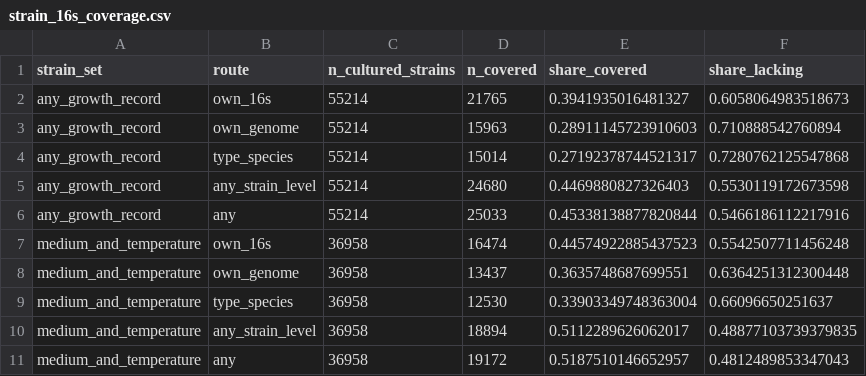
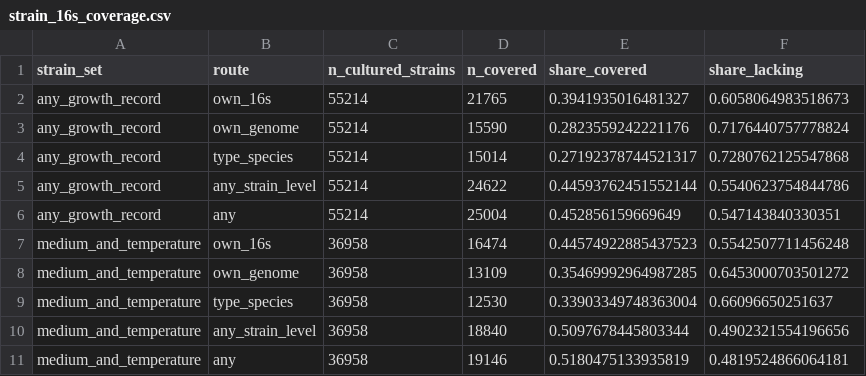
Before and after one commit to oswan-1225/plate-truth, a CSV file: results/phase0/strain_16s_coverage.csv, drawn as a sheet.

Commit message:
Phase 0 complete: held-out calibration of growth on plates vs nearest-relative identity
- Remove GTDB genome assemblies whose 16S copies disagree with the genome's phylum
  (5,486 of 427,861 genomes; up to 209 16S per genome); unfiltered reference kept as a
  sensitivity set
- Leave-one-soil-out results: AUC 0.884 (identity bins), 0.904 (spline) for enrichment
  on plates; well calibrated in every identity bin
- Database shortcut (>=94.5% relative) overstates enriched recovery ~15x and detected
  recovery ~3.8x
- Sensitivity grid: thresholds, identity definition, reference, environment baseline,
  copy number, contaminant-list handling
- Phase 0 figure

```diff
--- a/results/phase0/strain_16s_coverage.csv
+++ b/results/phase0/strain_16s_coverage.csv
@@ -2,10 +2,10 @@ strain_set,route,n_cultured_strains,n_covered,share_covered,share_lacking
 any_growth_record,own_16s,55214,21765,0.3941935016481327,0.6058064983518673
-any_growth_record,own_genome,55214,15963,0.28911145723910603,0.710888542760894
+any_growth_record,own_genome,55214,15590,0.2823559242221176,0.7176440757778824
 any_growth_record,type_species,55214,15014,0.27192378744521317,0.7280762125547868
-any_growth_record,any_strain_level,55214,24680,0.4469880827326403,0.5530119172673598
-any_growth_record,any,55214,25033,0.45338138877820844,0.5466186112217916
+any_growth_record,any_strain_level,55214,24622,0.44593762451552144,0.5540623754844786
+any_growth_record,any,55214,25004,0.452856159669649,0.547143840330351
 medium_and_temperature,own_16s,36958,16474,0.44574922885437523,0.5542507711456248
-medium_and_temperature,own_genome,36958,13437,0.3635748687699551,0.6364251312300448
+medium_and_temperature,own_genome,36958,13109,0.35469992964987285,0.6453000703501272
 medium_and_temperature,type_species,36958,12530,0.33903349748363004,0.66096650251637
-medium_and_temperature,any_strain_level,36958,18894,0.5112289626062017,0.48877103739379835
-medium_and_temperature,any,36958,19172,0.5187510146652957,0.4812489853347043
+medium_and_temperature,any_strain_level,36958,18840,0.5097678445803344,0.4902321554196656
+medium_and_temperature,any,36958,19146,0.5180475133935819,0.4819524866064181
```
Also changed, not shown: results/phase0/strain_16s_coverage_by_phylum.csv, 19 other files.
